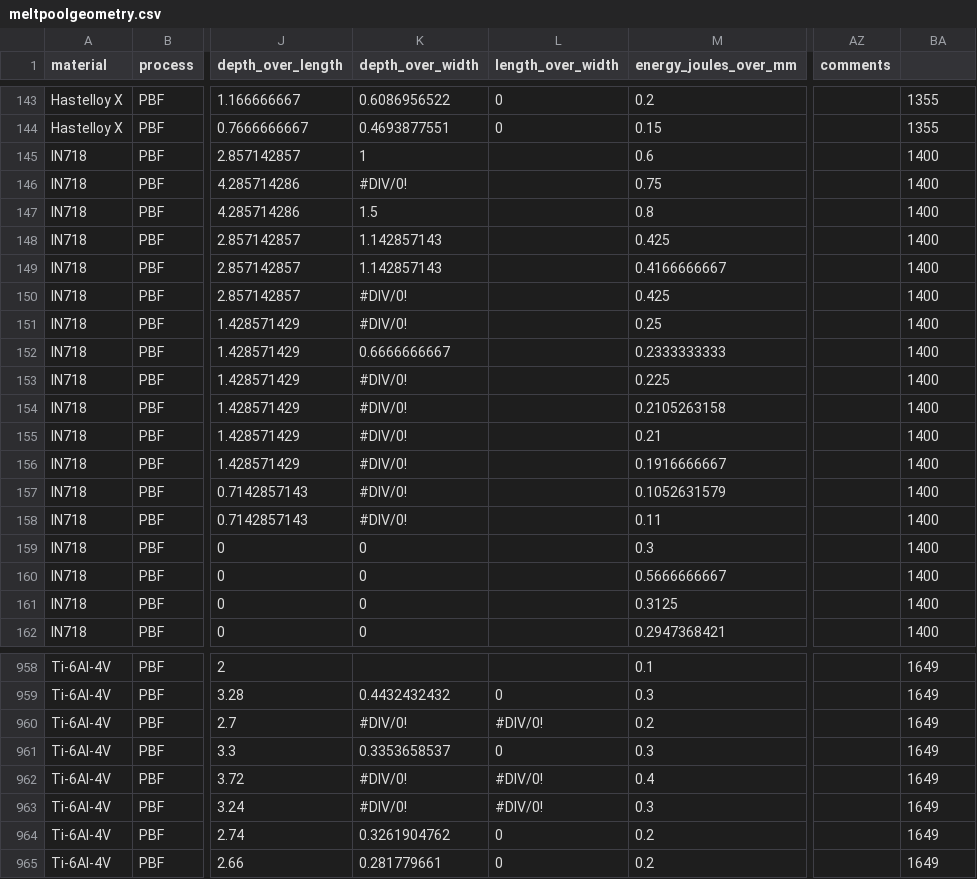
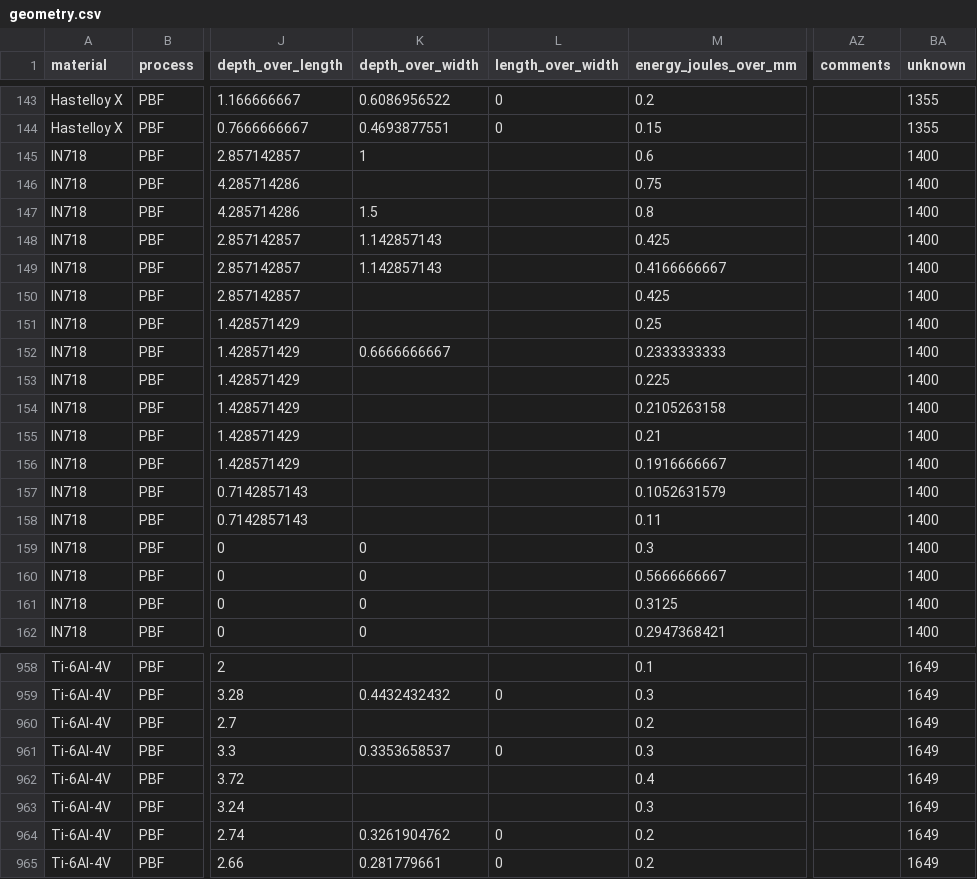
Before and after one commit to BaratiLab/AMUI, a CSV file: api/melt_pool/fixture/geometry.csv (was api/meltpoolgeometry.csv), drawn as a sheet; only a part is shown, gaps mark what is left out; the diff covers the shown part only; the diff names each change by its address in the sheet, - before the commit and + after, or states it on an @@ line.

```diff
--- a/api/meltpoolgeometry.csv
+++ b/api/melt_pool/fixture/geometry.csv
-BA1: (empty)
+BA1: unknown
-K146 (depth_over_width): #DIV/0!
+K146 (depth_over_width): (empty)
-K150:K151 (depth_over_width): #DIV/0!
+K150:K151 (depth_over_width): (empty)
-K153:K158 (depth_over_width): #DIV/0!
+K153:K158 (depth_over_width): (empty)
-K960 (depth_over_width): #DIV/0!
+K960 (depth_over_width): (empty)
-L960 (length_over_width): #DIV/0!
+L960 (length_over_width): (empty)
-K962:K963 (depth_over_width): #DIV/0!
+K962:K963 (depth_over_width): (empty)
-L962:L963 (length_over_width): #DIV/0!
+L962:L963 (length_over_width): (empty)
```
Also changed, not shown: 50 edited cells elsewhere in this file, api/melt_pool/fixture/classification.csv, 19 other files.
